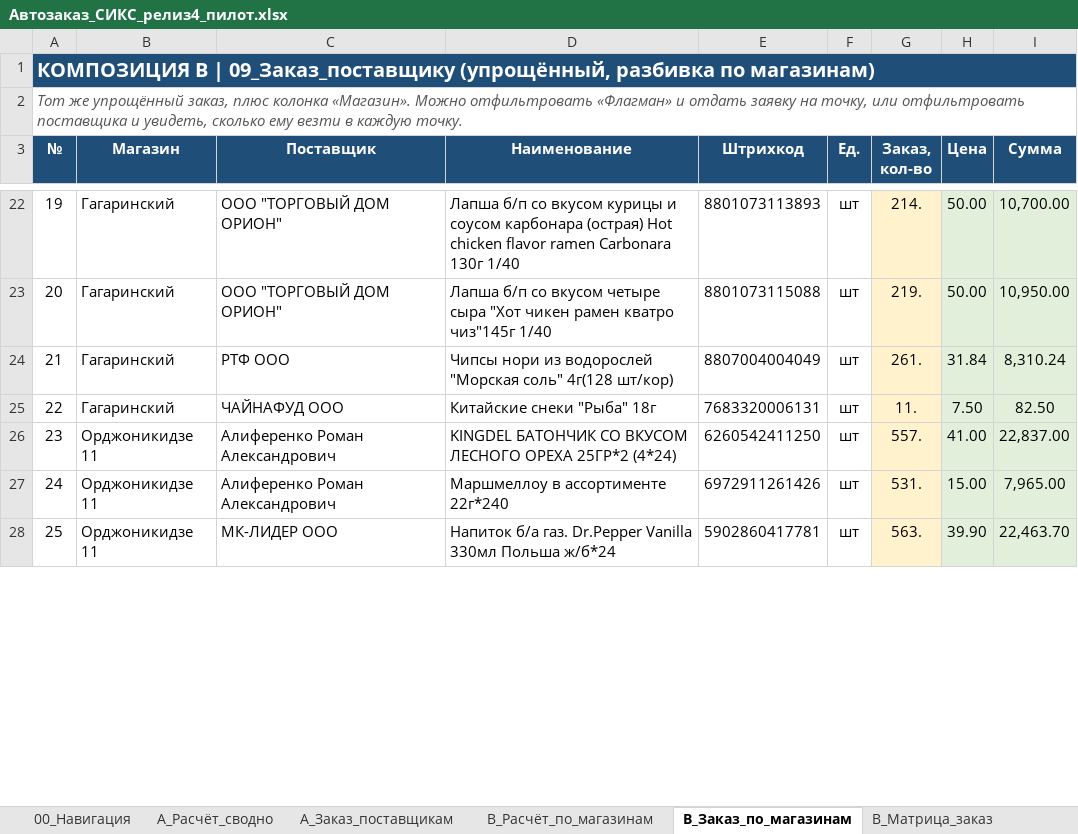
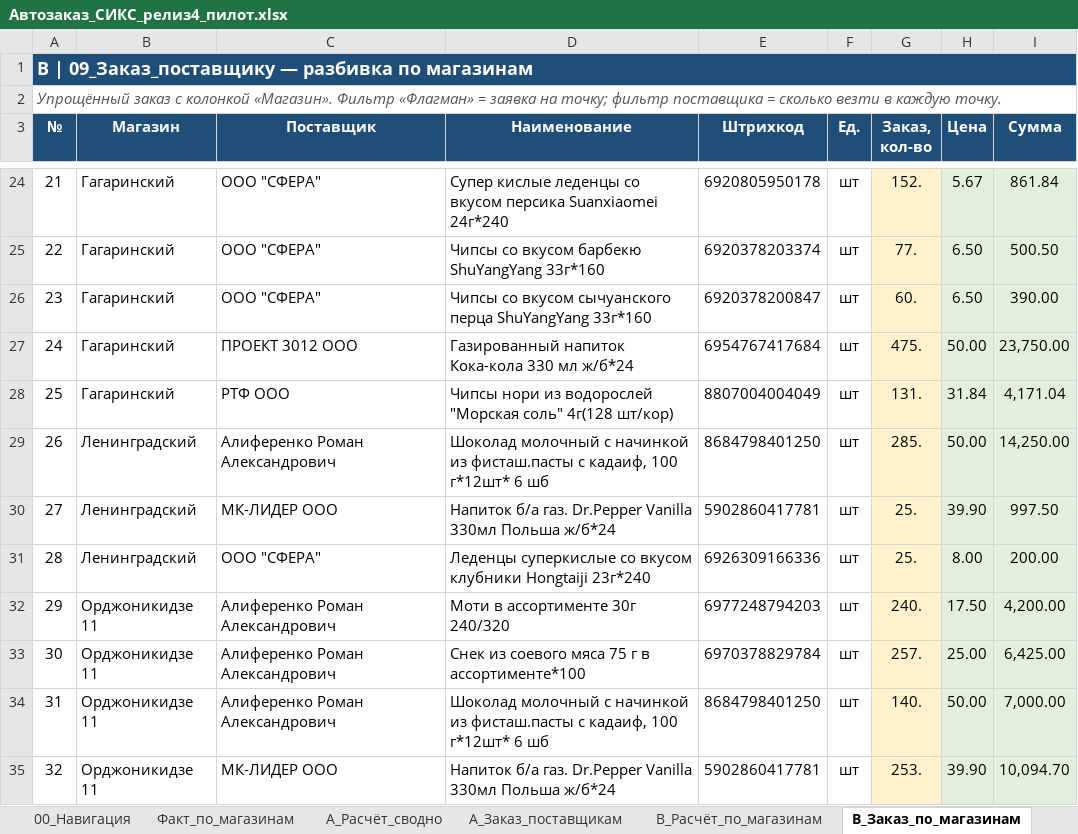
Before and after one commit to Pavel760418/zakupki-forecast, an Excel workbook: samples/pilot/Автозаказ_СИКС_релиз4_пилот.xlsx, sheet B_Заказ_по_магазинам, drawn as a sheet; only a part is shown, gaps mark what is left out; values as stored, in another font and other column widths than the file's, no borders; removed rows and columns are numbered as before the commit, all else as after; the diff covers the shown part only; the diff names each change by its address in the sheet, - before the commit and + after, or states it on an @@ line.

```diff
--- a/samples/pilot/Автозаказ_СИКС_релиз4_пилот.xlsx (sheet B_Заказ_по_магазинам)
+++ b/samples/pilot/Автозаказ_СИКС_релиз4_пилот.xlsx (sheet B_Заказ_по_магазинам)
+sheet tab: Факт_по_магазинам
@@ column A (№) renumbered between rows 1 and 67 @@
@@ A1 text size: smaller @@
-C24 (Поставщик): ООО "ТОРГОВЫЙ ДОМ ОРИОН"
+C24 (Поставщик): ООО "СФЕРА"
-D24 (Наименование): Лапша б/п со вкусом курицы и соусом карбонара (острая) Hot chicken flavor ramen Carbonara 130г 1/40
+D24 (Наименование): Супер кислые леденцы со вкусом персика Suanxiaomei 24г*240
-E24 (Штрихкод): 8801073113893
+E24 (Штрихкод): 6920805950178
-G24 (Заказ, кол-во): 214.
+G24 (Заказ, кол-во): 152.
-H24 (Цена): 50.00
+H24 (Цена): 5.67
-I24 (Сумма): 10,700.00
+I24 (Сумма): 861.84
+row 25: 22 | Гагаринский | ООО "СФЕРА" | Чипсы со вкусом барбекю ShuYangYang 33г*160 | 6920378203374 | шт | 77. | 6.50 | 500.50
+row 26: 23 | Гагаринский | ООО "СФЕРА" | Чипсы со вкусом сычуанского перца ShuYangYang 33г*160 | 6920378200847 | шт | 60. | 6.50 | 390.00
-C27 (Поставщик): ООО "ТОРГОВЫЙ ДОМ ОРИОН"
+C27 (Поставщик): ПРОЕКТ 3012 ООО
-D27 (Наименование): Лапша б/п со вкусом четыре сыра "Хот чикен рамен кватро чиз"145г 1/40
+D27 (Наименование): Газированный напиток Кока-кола 330 мл ж/б*24
-E27 (Штрихкод): 8801073115088
+E27 (Штрихкод): 6954767417684
-G27 (Заказ, кол-во): 219.
+G27 (Заказ, кол-во): 475.
-I27 (Сумма): 10,950.00
+I27 (Сумма): 23,750.00
-G28 (Заказ, кол-во): 261.
+G28 (Заказ, кол-во): 131.
-I28 (Сумма): 8,310.24
+I28 (Сумма): 4,171.04
-row 25: 22 | Гагаринский | ЧАЙНАФУД ООО | Китайские снеки "Рыба" 18г | 7683320006131 | шт | 11. | 7.50 | 82.50
+row 29: 26 | Ленинградский | Алиференко Роман Александрович | Шоколад молочный с начинкой из фисташ.пасты с кадаиф, 100 г*12шт* 6 шб | 8684798401250 | шт | 285. | 50.00 | 14,250.00
+row 30: 27 | Ленинградский | МК-ЛИДЕР ООО | Напиток б/а газ. Dr.Pepper Vanilla 330мл Польша ж/б*24 | 5902860417781 | шт | 25. | 39.90 | 997.50
+row 31: 28 | Ленинградский | ООО "СФЕРА" | Леденцы суперкислые со вкусом клубники Hongtaiji 23г*240 | 6926309166336 | шт | 25. | 8.00 | 200.00
+row 32: 29 | Орджоникидзе 11 | Алиференко Роман Александрович | Моти в ассортименте 30г 240/320 | 6977248794203 | шт | 240. | 17.50 | 4,200.00
-D33 (Наименование): KINGDEL БАТОНЧИК СО ВКУСОМ ЛЕСНОГО ОРЕХА 25ГР*2 (4*24)
+D33 (Наименование): Снек из соевого мяса 75 г в ассортименте*100
-E33 (Штрихкод): 6260542411250
+E33 (Штрихкод): 6970378829784
-G33 (Заказ, кол-во): 557.
+G33 (Заказ, кол-во): 257.
-H33 (Цена): 41.00
+H33 (Цена): 25.00
-I33 (Сумма): 22,837.00
+I33 (Сумма): 6,425.00
-D34 (Наименование): Маршмеллоу в ассортименте 22г*240
+D34 (Наименование): Шоколад молочный с начинкой из фисташ.пасты с кадаиф, 100 г*12шт* 6 шб
-E34 (Штрихкод): 6972911261426
+E34 (Штрихкод): 8684798401250
-G34 (Заказ, кол-во): 531.
+G34 (Заказ, кол-во): 140.
-H34 (Цена): 15.00
+H34 (Цена): 50.00
-I34 (Сумма): 7,965.00
+I34 (Сумма): 7,000.00
-G35 (Заказ, кол-во): 563.
+G35 (Заказ, кол-во): 253.
-I35 (Сумма): 22,463.70
+I35 (Сумма): 10,094.70
```
Also changed, not shown: 19 added rows, 23 removed rows and 127 edited cells elsewhere in this sheet, sheet B_Расчёт_по_магазинам, sheet A_Расчёт_сводно, sheet D_Расчёт_Сфера_магазины, sheet B_Матрица_заказ, sheet A_Заказ_поставщикам, sheet D_Заказ_Сфера_магазины, 4 more sheets.
